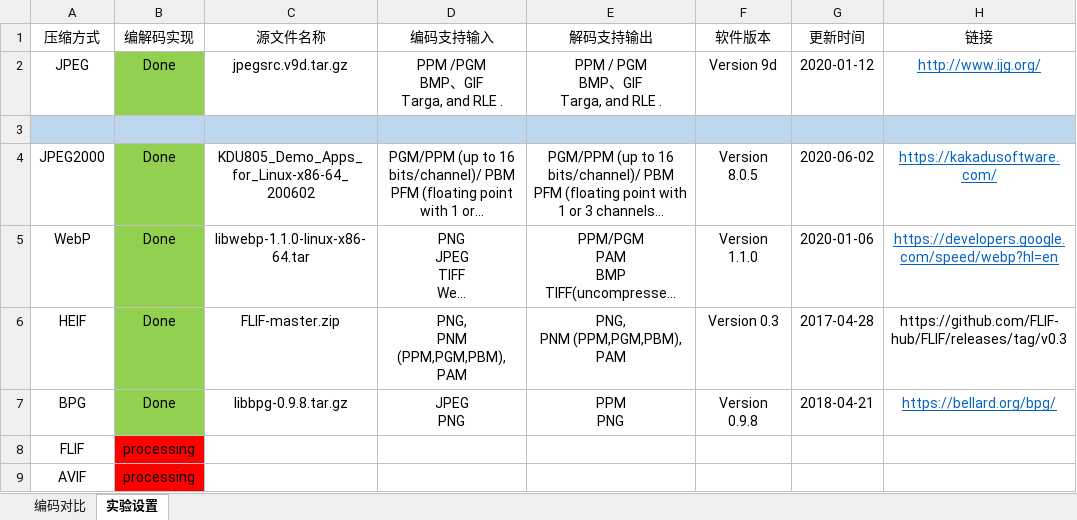
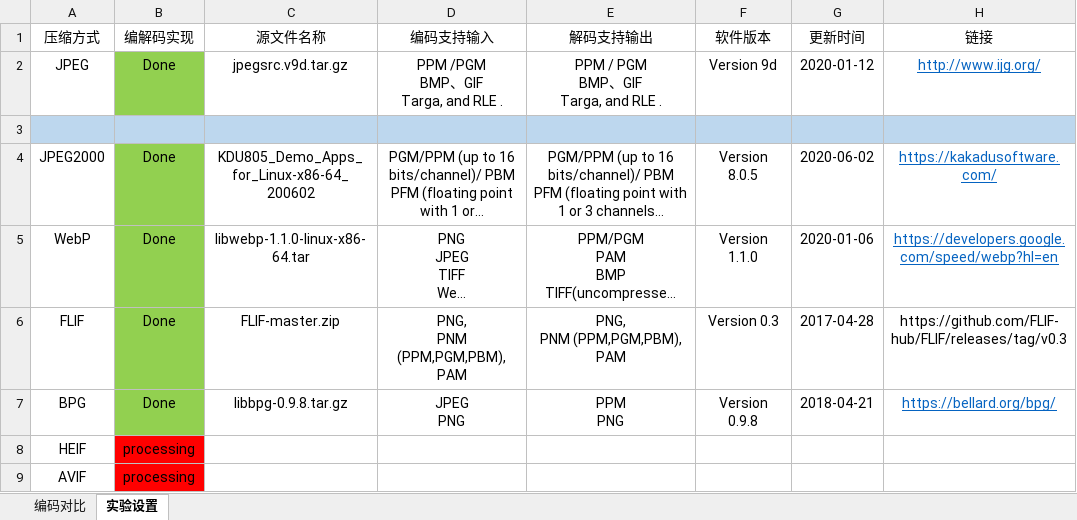
Before and after one commit to duankong/ImageCodeCompare, an Excel workbook: setting.xlsx, sheet 实验设置, drawn as a sheet; only a part is shown; long unchanged cells end in …; values as stored, in another font and other column widths than the file's, no borders; the diff names each change by its address in the sheet, - before the commit and + after, or states it on an @@ line.

```diff
--- a/setting.xlsx (sheet 实验设置)
+++ b/setting.xlsx (sheet 实验设置)
-A6 (压缩方式): HEIF
+A6 (压缩方式): FLIF
-A8 (压缩方式): FLIF
+A8 (压缩方式): HEIF
```
Also changed, not shown: 2 other files.
